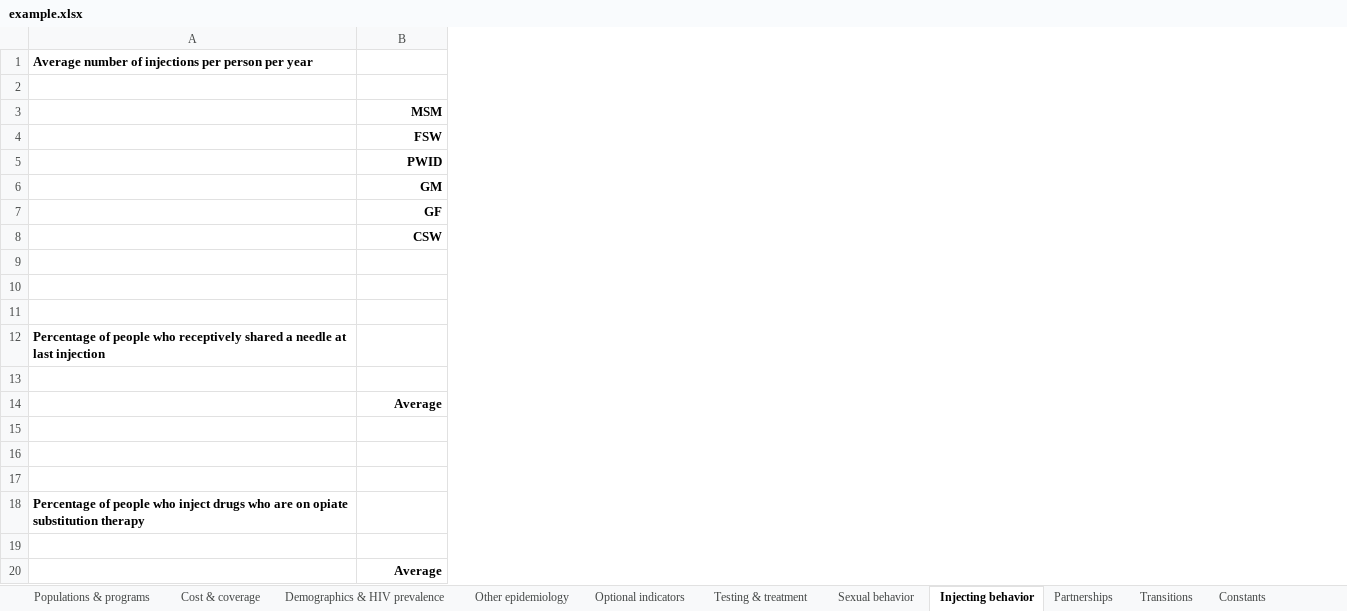
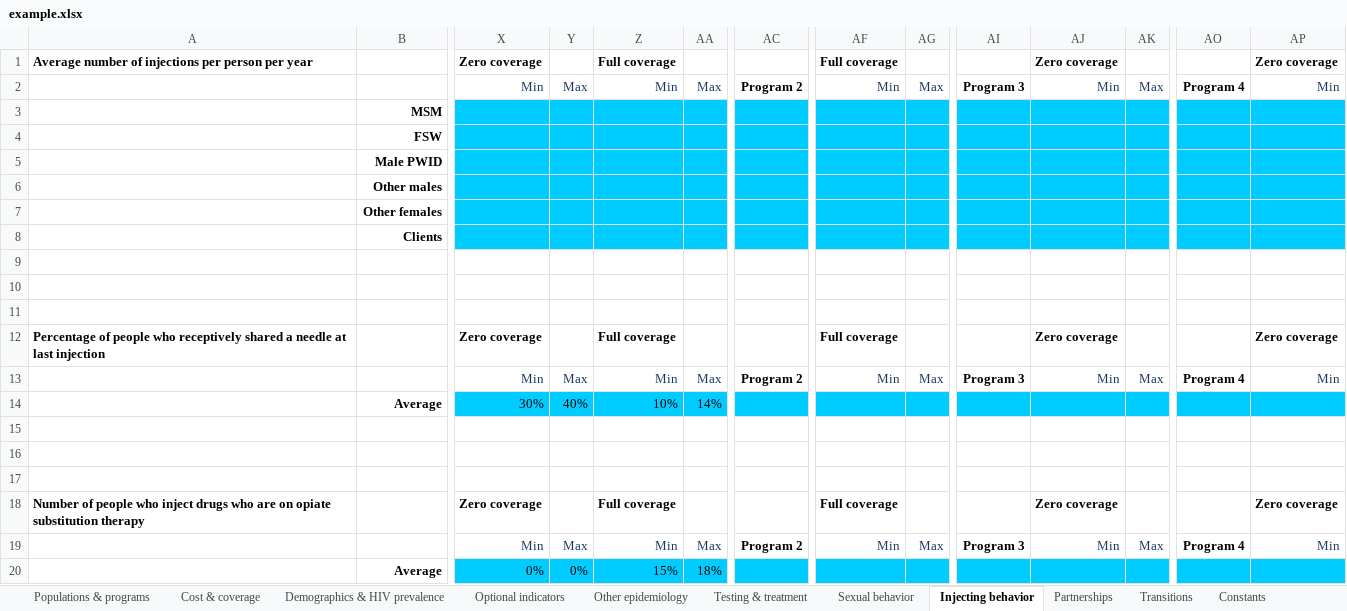
Before and after one commit to optimamodel/optima, an Excel workbook: server/src/sim/example.xlsx, sheet Injecting behavior, drawn as a sheet; only a part is shown, gaps mark what is left out; values as stored, in another font and other column widths than the file's, no borders; removed rows and columns are numbered as before the commit, all else as after; rows hold the shown columns only; the diff covers the shown part only; the diff names each change by its address in the sheet, - before the commit and + after, or states it on an @@ line.

```diff
--- a/server/src/sim/example.xlsx (sheet Injecting behavior)
+++ b/server/src/sim/example.xlsx (sheet Injecting behavior)
@@ sheet tab order changed: Populations & programs | Cost & coverage | Demographics & HIV prevalence | Optional indicators | Other epidemiology | Testing & treatment | Sexual behavior | Injecting behavior | Partnerships | Transitions | Constants @@
+column X, rows 1-19: Zero coverage | Min |  |  |  |  |  |  |  |  |  | Zero coverage | Min | 30% |  |  |  | Zero coverage | Min
+column Y, rows 2-19: Max |  |  |  |  |  |  |  |  |  |  | Max | 40% |  |  |  |  | Max
+column Z, rows 1-19: Full coverage | Min |  |  |  |  |  |  |  |  |  | Full coverage | Min | 10% |  |  |  | Full coverage | Min
+column AA, rows 2-19: Max |  |  |  |  |  |  |  |  |  |  | Max | 14% |  |  |  |  | Max
+column AC, rows 2-19: Program 2 |  |  |  |  |  |  |  |  |  |  | Program 2 |  |  |  |  |  | Program 2
+column AF, rows 1-19: Full coverage | Min |  |  |  |  |  |  |  |  |  | Full coverage | Min |  |  |  |  | Full coverage | Min
+column AG, rows 2-19: Max |  |  |  |  |  |  |  |  |  |  | Max |  |  |  |  |  | Max
+column AI, rows 2-19: Program 3 |  |  |  |  |  |  |  |  |  |  | Program 3 |  |  |  |  |  | Program 3
+column AJ, rows 1-19: Zero coverage | Min |  |  |  |  |  |  |  |  |  | Zero coverage | Min |  |  |  |  | Zero coverage | Min
+column AK, rows 2-19: Max |  |  |  |  |  |  |  |  |  |  | Max |  |  |  |  |  | Max
+column AO, rows 2-19: Program 4 |  |  |  |  |  |  |  |  |  |  | Program 4 |  |  |  |  |  | Program 4
+column AP, rows 1-19: Zero coverage | Min |  |  |  |  |  |  |  |  |  | Zero coverage | Min |  |  |  |  | Zero coverage | Min
-B5: PWID
+B5: Male PWID
-B6: GM
+B6: Other males
-B7: GF
+B7: Other females
-B8: CSW
+B8: Clients
-A18: Percentage of people…
+A18: Number of people…
-row 20:  | Average
+row 20:  | Average | 0% | 0% | 15% | 18%
```
Also changed, not shown: 4 added columns and 7 edited cells elsewhere in this sheet, sheet Testing & treatment, sheet Cost & coverage, sheet Sexual behavior, sheet Other epidemiology, sheet Populations & programs, sheet Partnerships, 4 more sheets, formulas that keep their value.
